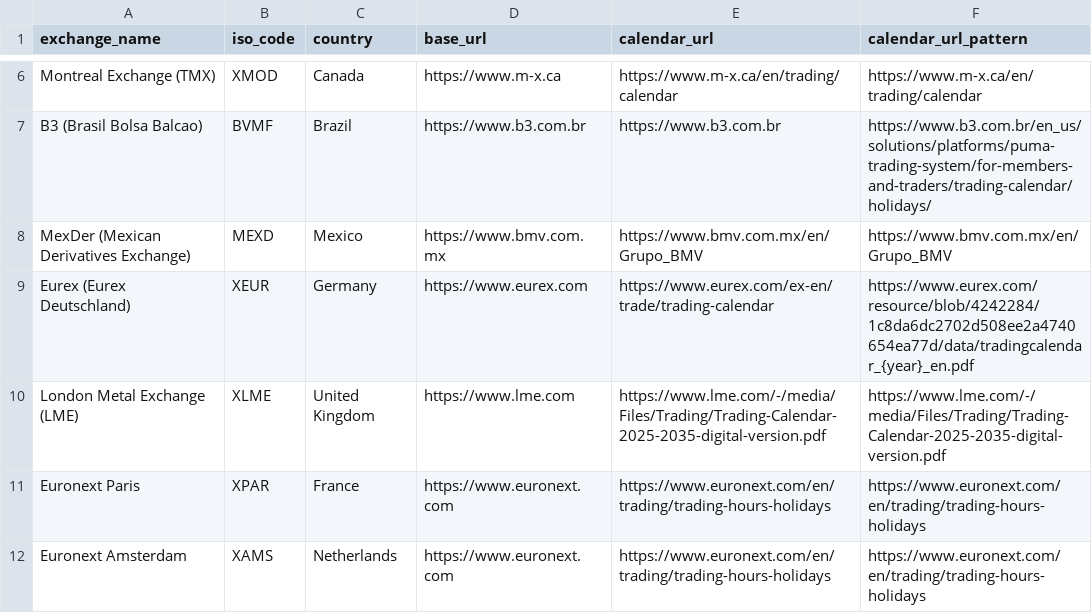
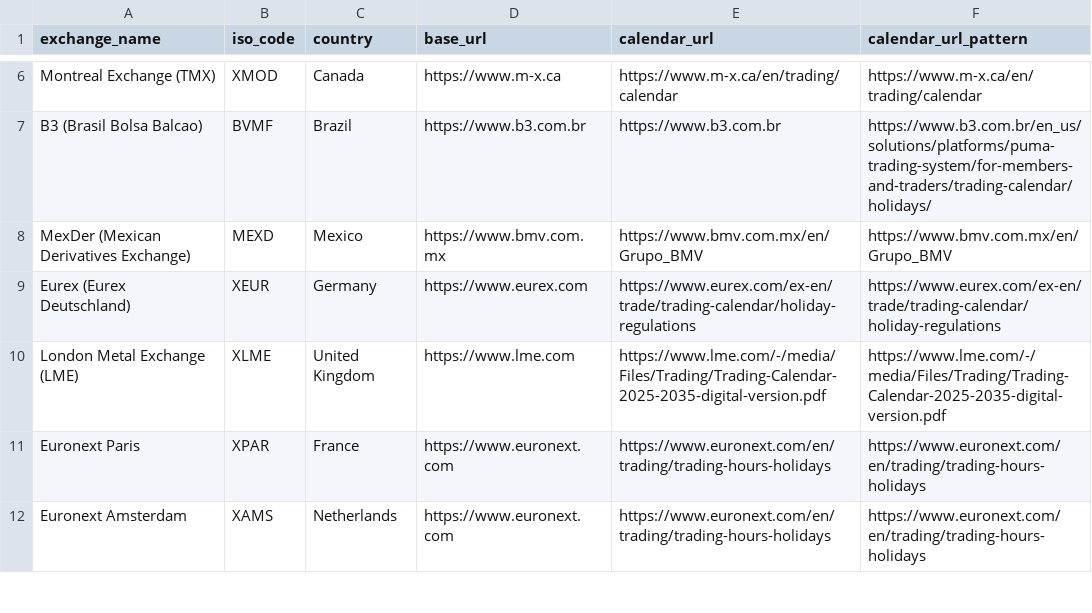
Before and after one commit to devame/mia, a CSV file: exchanges_data.csv, drawn as a sheet; only a part is shown, gaps mark what is left out.

```diff
--- a/exchanges_data.csv
+++ b/exchanges_data.csv
@@ -8,3 +8,3 @@ B3 (Brasil Bolsa Balcao),BVMF,Brazil,https://www.b3.com.br,https://www.b3.com.br
 MexDer (Mexican Derivatives Exchange),MEXD,Mexico,https://www.bmv.com.mx,https://www.bmv.com.mx/en/Grupo_BMV,https://www.bmv.com.mx/en/Grupo_BMV
-Eurex (Eurex Deutschland),XEUR,Germany,https://www.eurex.com,https://www.eurex.com/ex-en/trade/trading-calendar,https://www.eurex.com/resource/blob/4242284/1c8da6dc2702d508ee2a4740654ea77d/data/tradingcalendar_{year}_en.pdf
+Eurex (Eurex Deutschland),XEUR,Germany,https://www.eurex.com,https://www.eurex.com/ex-en/trade/trading-calendar/holiday-regulations,https://www.eurex.com/ex-en/trade/trading-calendar/holiday-regulations
 London Metal Exchange (LME),XLME,United Kingdom,https://www.lme.com,https://www.lme.com/-/media/Files/Trading/Trading-Calendar-2025-2035-digital-version.pdf,https://www.lme.com/-/media/Files/Trading/Trading-Calendar-2025-2035-digital-version.pdf
```
Also changed, not shown: 2 other files.
